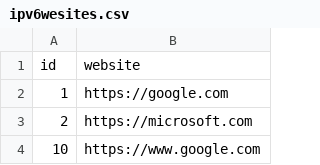
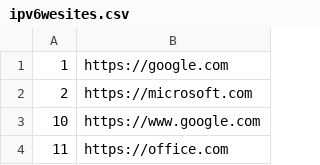
Before and after one commit to Luanmundim/trigona, a CSV file: crawler/ipv6wesites.csv, drawn as a sheet; only a part is shown; the shorter side is filled out with more unchanged rows; the diff names each change by its address in the sheet, - before the commit and + after, or states it on an @@ line.

Commit message:
Update ipv6wesites.csv

```diff
--- a/crawler/ipv6wesites.csv
+++ b/crawler/ipv6wesites.csv
-row 1: id | website
```
